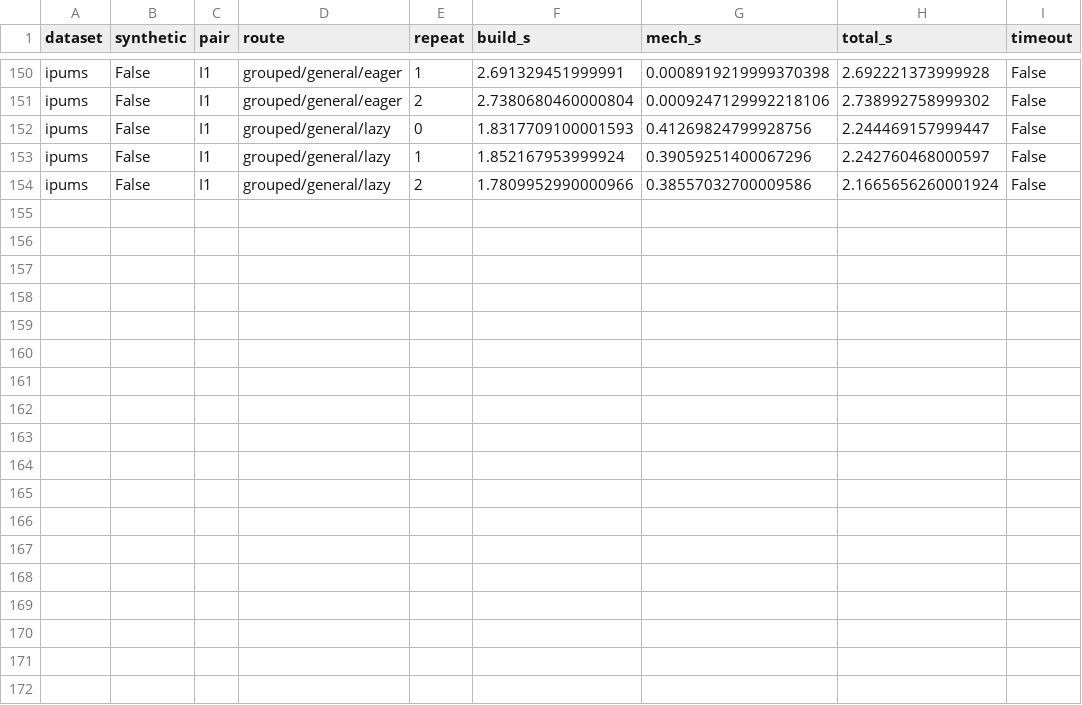
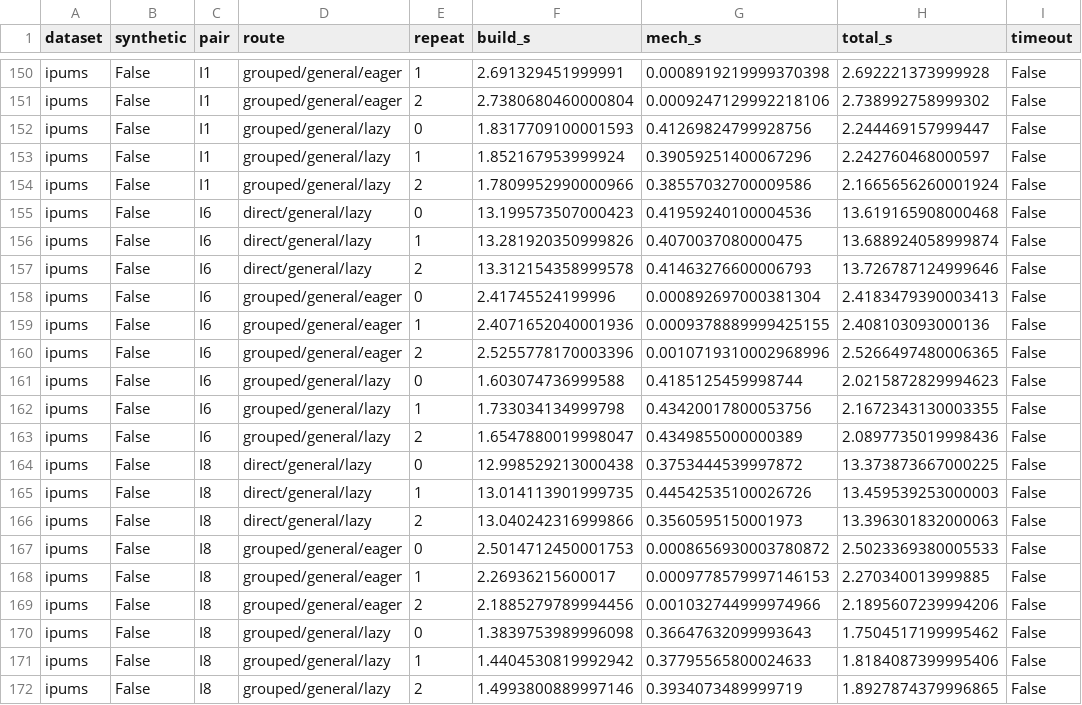
Before and after one commit to alons9911/private_query_explanations, a CSV file: results/e5/raw/routes.csv, drawn as a sheet; only a part is shown, gaps mark what is left out.

```diff
--- a/results/e5/raw/routes.csv
+++ b/results/e5/raw/routes.csv
@@ -154 +154,19 @@ ipums,False,I1,grouped/general/lazy,1,1.852167953999924,0.39059251400067296,2.24
 ipums,False,I1,grouped/general/lazy,2,1.7809952990000966,0.38557032700009586,2.1665656260001924,False
+ipums,False,I6,direct/general/lazy,0,13.199573507000423,0.41959240100004536,13.619165908000468,False
+ipums,False,I6,direct/general/lazy,1,13.281920350999826,0.4070037080000475,13.688924058999874,False
+ipums,False,I6,direct/general/lazy,2,13.312154358999578,0.41463276600006793,13.726787124999646,False
+ipums,False,I6,grouped/general/eager,0,2.41745524199996,0.000892697000381304,2.4183479390003413,False
+ipums,False,I6,grouped/general/eager,1,2.4071652040001936,0.0009378889999425155,2.408103093000136,False
+ipums,False,I6,grouped/general/eager,2,2.5255778170003396,0.0010719310002968996,2.5266497480006365,False
+ipums,False,I6,grouped/general/lazy,0,1.603074736999588,0.4185125459998744,2.0215872829994623,False
+ipums,False,I6,grouped/general/lazy,1,1.733034134999798,0.43420017800053756,2.1672343130003355,False
+ipums,False,I6,grouped/general/lazy,2,1.6547880019998047,0.4349855000000389,2.0897735019998436,False
+ipums,False,I8,direct/general/lazy,0,12.998529213000438,0.3753444539997872,13.373873667000225,False
+ipums,False,I8,direct/general/lazy,1,13.014113901999735,0.44542535100026726,13.459539253000003,False
+ipums,False,I8,direct/general/lazy,2,13.040242316999866,0.3560595150001973,13.396301832000063,False
+ipums,False,I8,grouped/general/eager,0,2.5014712450001753,0.0008656930003780872,2.5023369380005533,False
+ipums,False,I8,grouped/general/eager,1,2.26936215600017,0.0009778579997146153,2.270340013999885,False
+ipums,False,I8,grouped/general/eager,2,2.1885279789994456,0.001032744999974966,2.1895607239994206,False
+ipums,False,I8,grouped/general/lazy,0,1.3839753989996098,0.36647632099993643,1.7504517199995462,False
+ipums,False,I8,grouped/general/lazy,1,1.4404530819992942,0.37795565800024633,1.8184087399995406,False
+ipums,False,I8,grouped/general/lazy,2,1.4993800889997146,0.3934073489999719,1.8927874379996865,False
```
Also changed, not shown: results/e5/raw/b2_growth.csv, results/e5/raw/default_point.csv, 16 other files.
